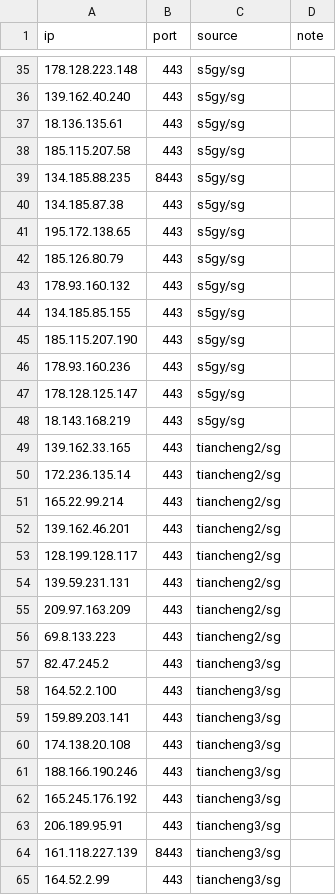
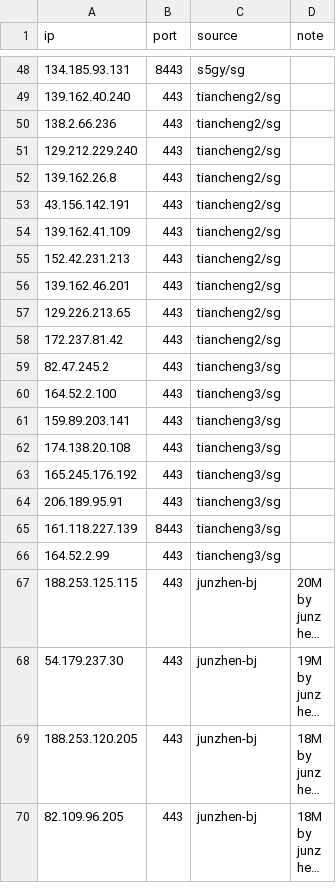
Before and after one commit to loismlopez/best-cf-ips, a CSV file: result-sg.csv, drawn as a sheet; only a part is shown, gaps mark what is left out; the shorter side is filled out with more unchanged rows; long unchanged cells end in …; the diff covers the shown part only.

```diff
--- a/result-sg.csv
+++ b/result-sg.csv
@@ -35,23 +48,12 @@ ip,port,source,note
-178.128.223.148,443,s5gy/sg,
-139.162.40.240,443,s5gy/sg,
-18.136.135.61,443,s5gy/sg,
-185.115.207.58,443,s5gy/sg,
-134.185.88.235,8443,s5gy/sg,
-134.185.87.38,443,s5gy/sg,
-195.172.138.65,443,s5gy/sg,
-185.126.80.79,443,s5gy/sg,
-178.93.160.132,443,s5gy/sg,
-134.185.85.155,443,s5gy/sg,
-185.115.207.190,443,s5gy/sg,
-178.93.160.236,443,s5gy/sg,
-178.128.125.147,443,s5gy/sg,
-18.143.168.219,443,s5gy/sg,
-139.162.33.165,443,tiancheng2/sg,
-172.236.135.14,443,tiancheng2/sg,
-165.22.99.214,443,tiancheng2/sg,
+134.185.93.131,8443,s5gy/sg,
+139.162.40.240,443,tiancheng2/sg,
+138.2.66.236,443,tiancheng2/sg,
+129.212.229.240,443,tiancheng2/sg,
+139.162.26.8,443,tiancheng2/sg,
+43.156.142.191,443,tiancheng2/sg,
+139.162.41.109,443,tiancheng2/sg,
+152.42.231.213,443,tiancheng2/sg,
 139.162.46.201,443,tiancheng2/sg,
-128.199.128.117,443,tiancheng2/sg,
-139.59.231.131,443,tiancheng2/sg,
-209.97.163.209,443,tiancheng2/sg,
-69.8.133.223,443,tiancheng2/sg,
+129.226.213.65,443,tiancheng2/sg,
+172.237.81.42,443,tiancheng2/sg,
 82.47.245.2,443,tiancheng3/sg,
@@ -60,3 +62,2 @@ ip,port,source,note
 174.138.20.108,443,tiancheng3/sg,
-188.166.190.246,443,tiancheng3/sg,
 165.245.176.192,443,tiancheng3/sg,
```
Also changed, not shown: 19 added rows, 9 removed rows, 6 moved rows and 13 edited cells elsewhere in this file, result-jp-speed.csv, result-jp.csv, 29 other files.
